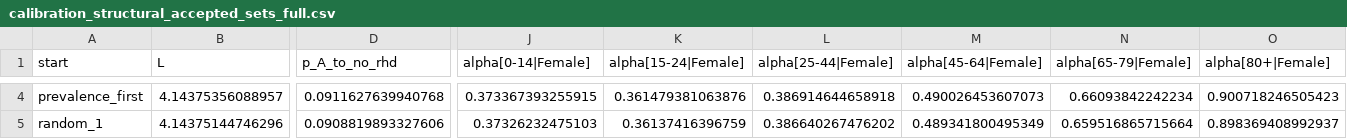
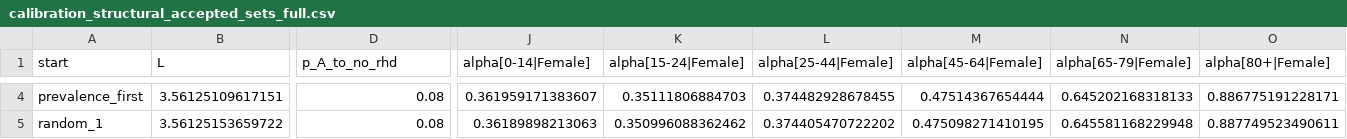
Before and after one commit to wrgarciag/uw-wb-indonesia-rhd, a CSV file: data/Uganda/calibration_structural_accepted_sets_full.csv, drawn as a sheet; only a part is shown, gaps mark what is left out; the diff covers the shown part only; the diff names each change by its address in the sheet, - before the commit and + after, or states it on an @@ line.

```diff
--- a/data/Uganda/calibration_structural_accepted_sets_full.csv
+++ b/data/Uganda/calibration_structural_accepted_sets_full.csv
-B4 (L): 4.14375356088957
+B4 (L): 3.56125109617151
-D4 (p_A_to_no_rhd): 0.0911627639940768
+D4 (p_A_to_no_rhd): 0.08
-J4 (alpha[0-14|Female]): 0.373367393255915
+J4 (alpha[0-14|Female]): 0.361959171383607
-K4 (alpha[15-24|Female]): 0.361479381063876
+K4 (alpha[15-24|Female]): 0.35111806884703
-L4 (alpha[25-44|Female]): 0.386914644658918
+L4 (alpha[25-44|Female]): 0.374482928678455
-M4 (alpha[45-64|Female]): 0.490026453607073
+M4 (alpha[45-64|Female]): 0.47514367654444
-N4 (alpha[65-79|Female]): 0.66093842242234
+N4 (alpha[65-79|Female]): 0.645202168318133
-O4 (alpha[80+|Female]): 0.900718246505423
+O4 (alpha[80+|Female]): 0.886775191228171
-B5 (L): 4.14375144746296
+B5 (L): 3.56125153659722
-D5 (p_A_to_no_rhd): 0.0908819893327606
+D5 (p_A_to_no_rhd): 0.08
-J5 (alpha[0-14|Female]): 0.37326232475103
+J5 (alpha[0-14|Female]): 0.36189898213063
-K5 (alpha[15-24|Female]): 0.36137416396759
+K5 (alpha[15-24|Female]): 0.350996088362462
-L5 (alpha[25-44|Female]): 0.386640267476202
+L5 (alpha[25-44|Female]): 0.374405470722202
-M5 (alpha[45-64|Female]): 0.489341800495349
+M5 (alpha[45-64|Female]): 0.475098271410195
-N5 (alpha[65-79|Female]): 0.659516865715664
+N5 (alpha[65-79|Female]): 0.645581168229948
-O5 (alpha[80+|Female]): 0.898369408992937
+O5 (alpha[80+|Female]): 0.887749523490611
```
Also changed, not shown: 54 edited cells elsewhere in this file, data/Uganda/calibration_structural_accepted_sets.csv, data/Uganda/calibration_structural_death_age_fit.csv, 40 other files.
